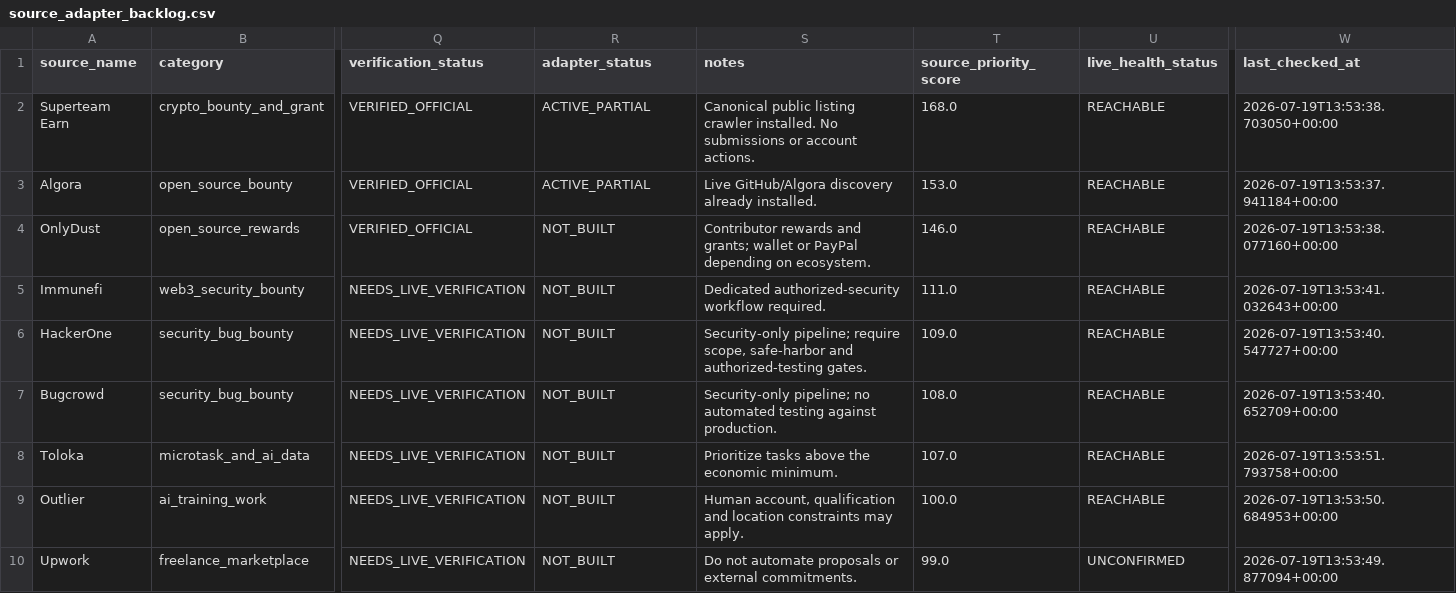
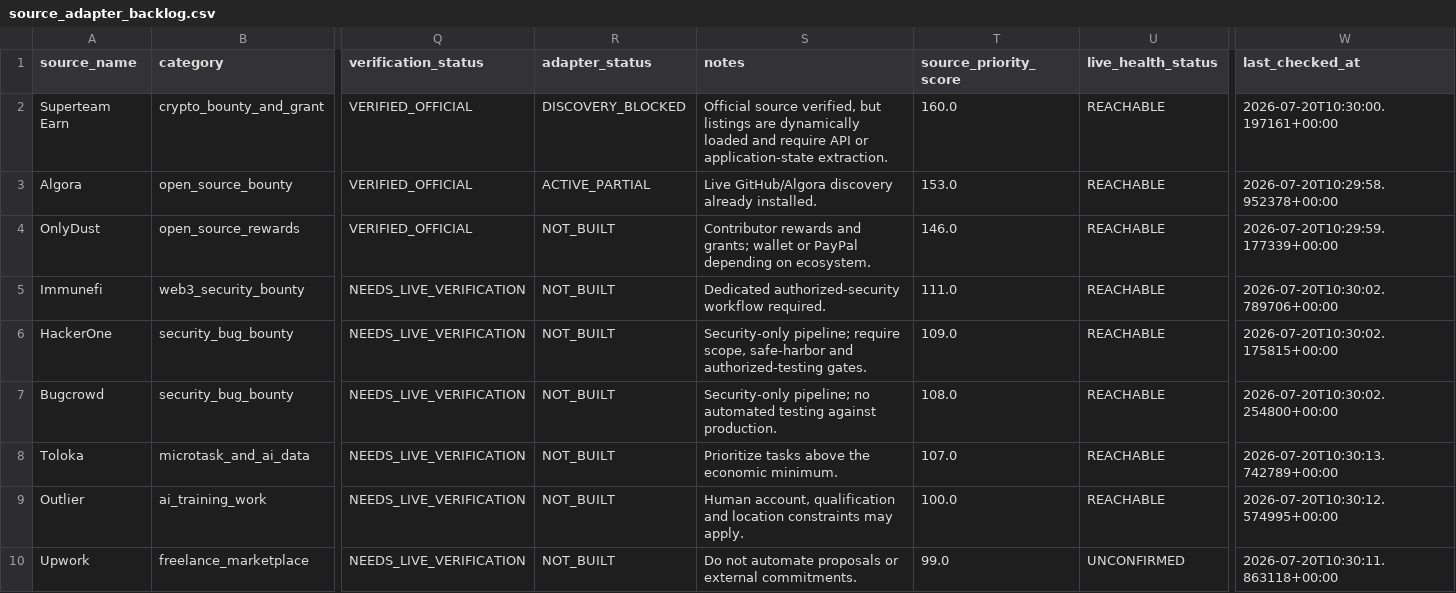
Before and after one commit to ainetwork-global/AI-Network-Lab-Brain, a CSV file: 01_GLOBAL_REVENUE_BRAIN/02_SOURCE_MAP/source_adapter_backlog.csv, drawn as a sheet; only a part is shown, gaps mark what is left out; the diff covers the shown part only; the diff names each change by its address in the sheet, - before the commit and + after, or states it on an @@ line.

```diff
--- a/01_GLOBAL_REVENUE_BRAIN/02_SOURCE_MAP/source_adapter_backlog.csv
+++ b/01_GLOBAL_REVENUE_BRAIN/02_SOURCE_MAP/source_adapter_backlog.csv
-R2 (adapter_status): ACTIVE_PARTIAL
+R2 (adapter_status): DISCOVERY_BLOCKED
-S2 (notes): Canonical public listing crawler installed. No submissions or account actions.
+S2 (notes): Official source verified, but listings are dynamically loaded and require API or application-state extraction.
-T2 (source_priority_score): 168.0
+T2 (source_priority_score): 160.0
-W2 (last_checked_at): 2026-07-19T13:53:38.703050+00:00
+W2 (last_checked_at): 2026-07-20T10:30:00.197161+00:00
-W3 (last_checked_at): 2026-07-19T13:53:37.941184+00:00
+W3 (last_checked_at): 2026-07-20T10:29:58.952378+00:00
-W4 (last_checked_at): 2026-07-19T13:53:38.077160+00:00
+W4 (last_checked_at): 2026-07-20T10:29:59.177339+00:00
-W5 (last_checked_at): 2026-07-19T13:53:41.032643+00:00
+W5 (last_checked_at): 2026-07-20T10:30:02.789706+00:00
-W6 (last_checked_at): 2026-07-19T13:53:40.547727+00:00
+W6 (last_checked_at): 2026-07-20T10:30:02.175815+00:00
-W7 (last_checked_at): 2026-07-19T13:53:40.652709+00:00
+W7 (last_checked_at): 2026-07-20T10:30:02.254800+00:00
-W8 (last_checked_at): 2026-07-19T13:53:51.793758+00:00
+W8 (last_checked_at): 2026-07-20T10:30:13.742789+00:00
-W9 (last_checked_at): 2026-07-19T13:53:50.684953+00:00
+W9 (last_checked_at): 2026-07-20T10:30:12.574995+00:00
-W10 (last_checked_at): 2026-07-19T13:53:49.877094+00:00
+W10 (last_checked_at): 2026-07-20T10:30:11.863118+00:00
```
Also changed, not shown: 9 edited cells elsewhere in this file, 01_GLOBAL_REVENUE_BRAIN/02_SOURCE_MAP/global_revenue_sources.csv, 01_GLOBAL_REVENUE_BRAIN/02_SOURCE_MAP/global_source_priority_ranking.csv, 5 other files.
